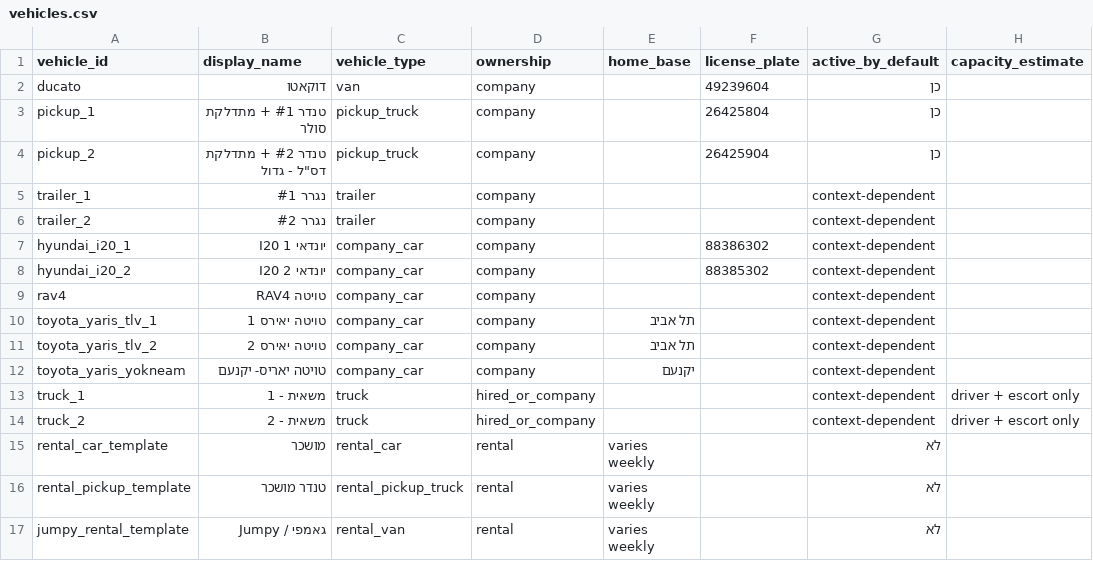
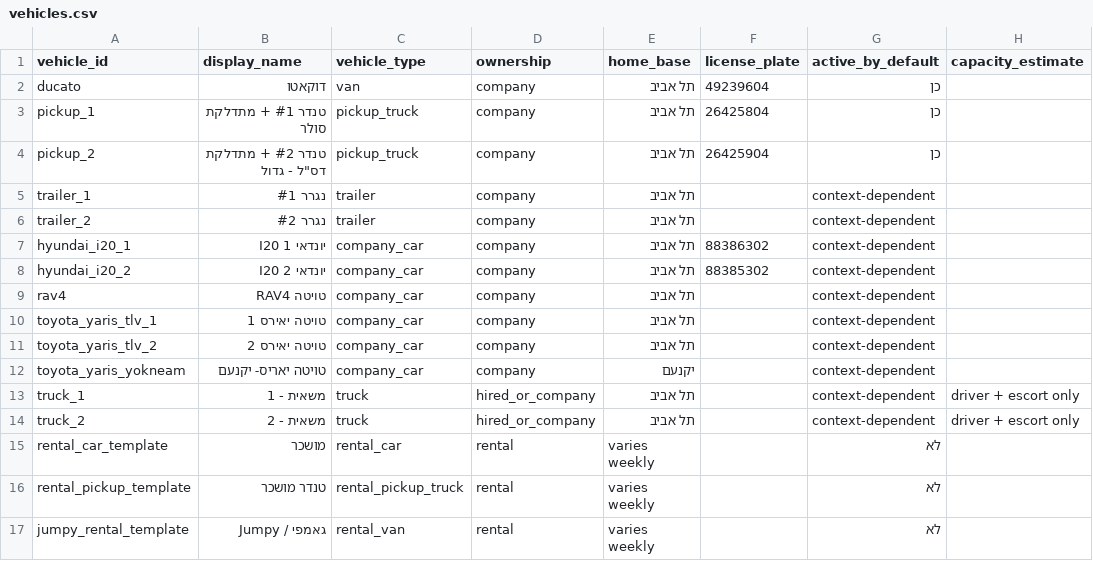
Before and after one commit to jacklewittes-commits/Codex-operations-agent, a CSV file: data/vehicles.csv, drawn as a sheet; only a part is shown; the diff names each change by its address in the sheet, - before the commit and + after, or states it on an @@ line.

Commit message:
Calibrate PM docs and vehicle home bases

```diff
--- a/data/vehicles.csv
+++ b/data/vehicles.csv
-E2:E9 (home_base): (empty)
+E2:E9 (home_base): תל אביב
-E13:E14 (home_base): (empty)
+E13:E14 (home_base): תל אביב
```
Also changed, not shown: 4 other files.
